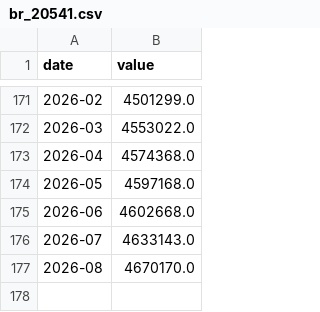
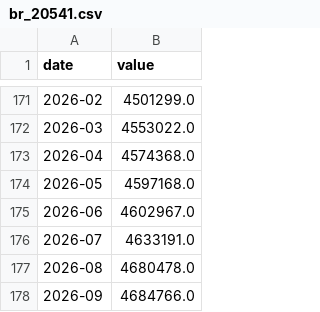
Before and after one commit to eduvera8/latam-credit-monitor, a CSV file: data/raw/br_20541.csv, drawn as a sheet; only a part is shown, gaps mark what is left out.

```diff
--- a/data/raw/br_20541.csv
+++ b/data/raw/br_20541.csv
@@ -174,4 +174,5 @@ date,value
 2026-05,4597168.0
-2026-06,4602668.0
-2026-07,4633143.0
-2026-08,4670170.0
+2026-06,4602967.0
+2026-07,4633191.0
+2026-08,4680478.0
+2026-09,4684766.0
```
Also changed, not shown: data/panel.csv, data/raw/br_20539.csv, 11 other files.
